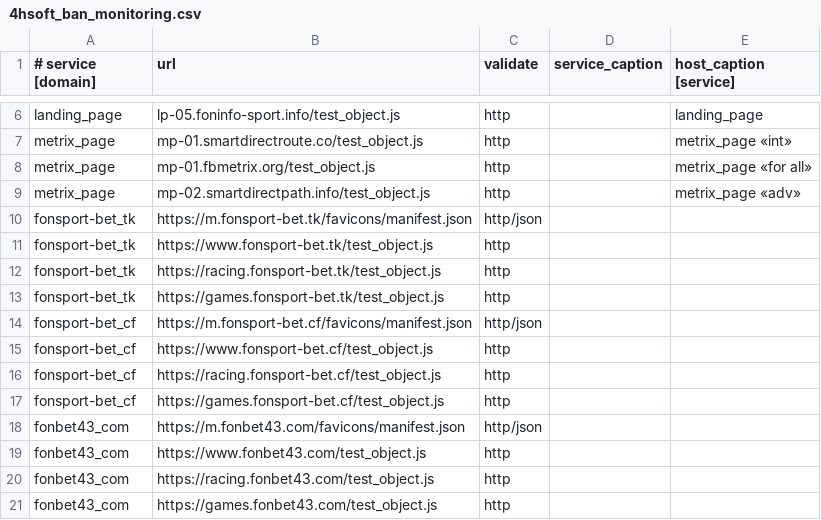
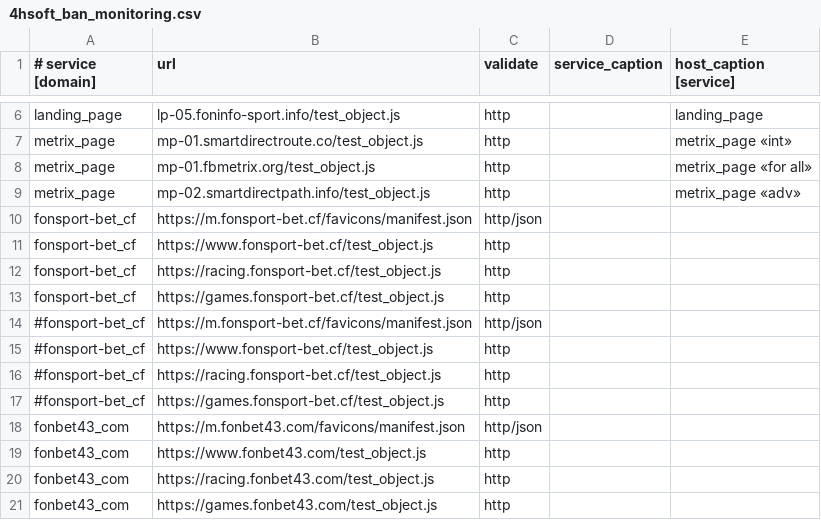
Before and after one commit to fbcloudstuff/apps, a CSV file: ban-monitoring/4hsoft_ban_monitoring.csv, drawn as a sheet; only a part is shown, gaps mark what is left out; removed rows and columns are numbered as before the commit, all else as after; the diff names each change by its address in the sheet, - before the commit and + after, or states it on an @@ line.

Commit message:
update ban-monitoring.csv

```diff
--- a/ban-monitoring/4hsoft_ban_monitoring.csv
+++ b/ban-monitoring/4hsoft_ban_monitoring.csv
-row 10: fonsport-bet_tk | https://m.fonsport-bet.tk/favicons/manifest.json | http/json
-row 11: fonsport-bet_tk | https://www.fonsport-bet.tk/test_object.js | http
-row 12: fonsport-bet_tk | https://racing.fonsport-bet.tk/test_object.js | http
-row 13: fonsport-bet_tk | https://games.fonsport-bet.tk/test_object.js | http
+row 14: #fonsport-bet_cf | https://m.fonsport-bet.cf/favicons/manifest.json | http/json
+row 15: #fonsport-bet_cf | https://www.fonsport-bet.cf/test_object.js | http
+row 16: #fonsport-bet_cf | https://racing.fonsport-bet.cf/test_object.js | http
+row 17: #fonsport-bet_cf | https://games.fonsport-bet.cf/test_object.js | http
```
